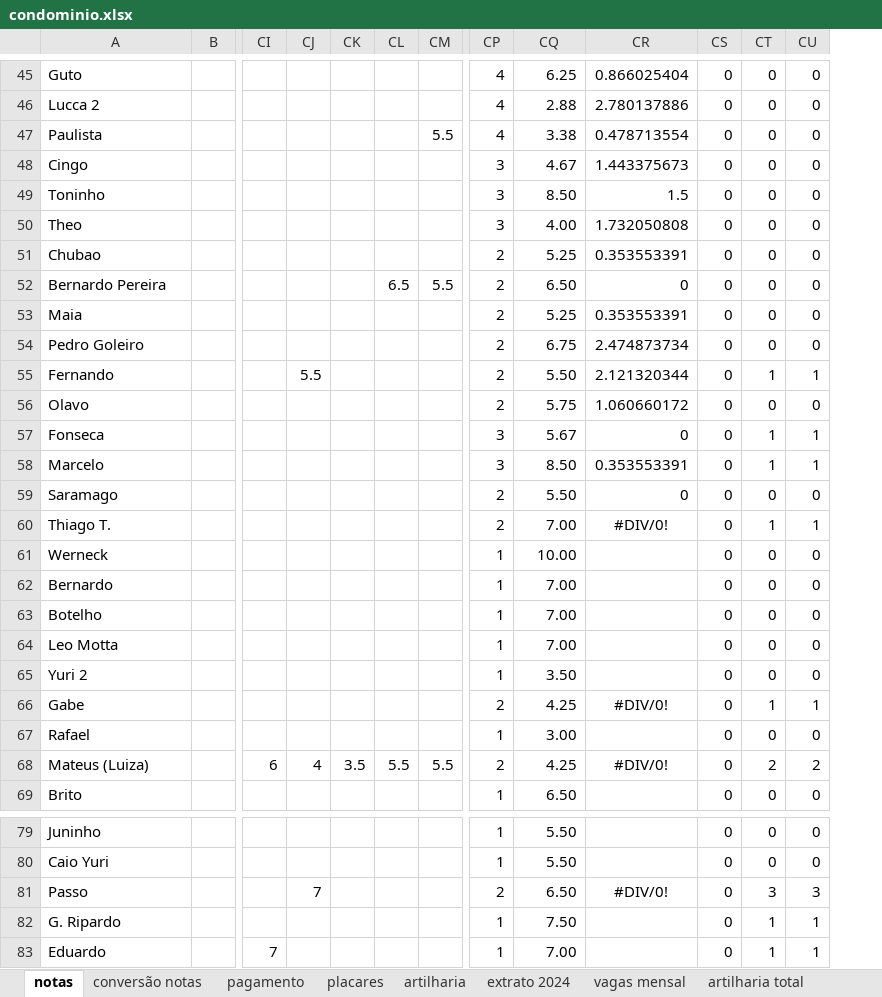
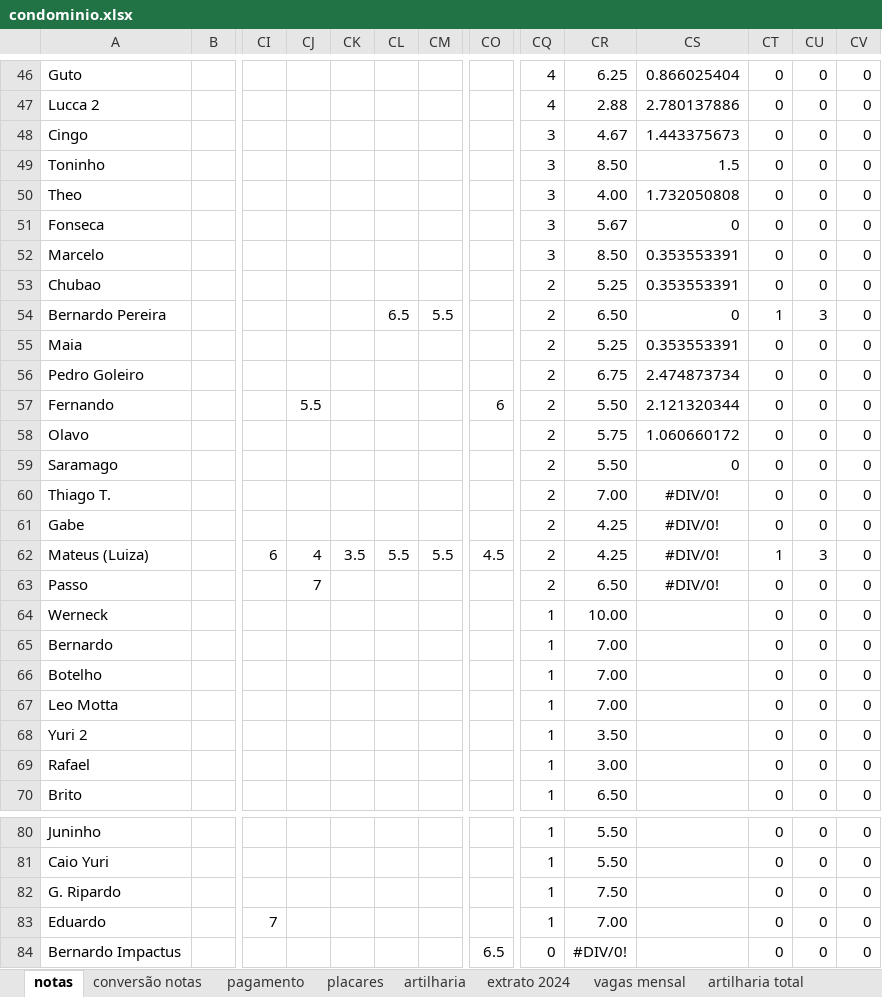
Before and after one commit to PHamacher/dashboard-pelada, an Excel workbook: data/condominio.xlsx, sheet notas, drawn as a sheet; only a part is shown, gaps mark what is left out; values as stored, in another font and other column widths than the file's, no borders; conditional formats not drawn; removed rows and columns are numbered as before the commit, all else as after; rows hold the shown columns only; the diff covers the shown part only; the diff names each change by its address in the sheet, - before the commit and + after, or states it on an @@ line.

```diff
--- a/data/condominio.xlsx (sheet notas)
+++ b/data/condominio.xlsx (sheet notas)
+column CO, row 57: 6
-row 47: Paulista |  |  |  |  |  | 5.5 | 4 | 3.38 | 0.478713554 | 0 | 0 | 0
+row 51: Fonseca |  |  |  |  |  |  |  | 3 | 5.67 | 0 | 0 | 0 | 0
+row 52: Marcelo |  |  |  |  |  |  |  | 3 | 8.50 | 0.353553391 | 0 | 0 | 0
-CT54: 0
+CT54: 1
-CU54: 0
+CU54: 3
-CU57: 1
+CU57: 0
-CV57: 1
+CV57: 0
-row 57: Fonseca |  |  |  |  |  |  | 3 | 5.67 | 0 | 0 | 1 | 1
-row 58: Marcelo |  |  |  |  |  |  | 3 | 8.50 | 0.353553391 | 0 | 1 | 1
-CU60: 1
+CU60: 0
-CV60: 1
+CV60: 0
+row 61: Gabe |  |  |  |  |  |  |  | 2 | 4.25 | #DIV/0! | 0 | 0 | 0
+row 62: Mateus (Luiza) |  | 6 | 4 | 3.5 | 5.5 | 5.5 | 4.5 | 2 | 4.25 | #DIV/0! | 1 | 3 | 0
+row 63: Passo |  |  | 7 |  |  |  |  | 2 | 6.50 | #DIV/0! | 0 | 0 | 0
-row 66: Gabe |  |  |  |  |  |  | 2 | 4.25 | #DIV/0! | 0 | 1 | 1
-row 68: Mateus (Luiza) |  | 6 | 4 | 3.5 | 5.5 | 5.5 | 2 | 4.25 | #DIV/0! | 0 | 2 | 2
-row 81: Passo |  |  | 7 |  |  |  | 2 | 6.50 | #DIV/0! | 0 | 3 | 3
-CU82:CU83: 1
+CU82:CU83: 0
-CV82:CV83: 1
+CV82:CV83: 0
+row 84: Bernardo Impactus |  |  |  |  |  |  | 6.5 | 0 | #DIV/0! |  | 0 | 0 | 0
```
Also changed, not shown: 10 added rows, 9 removed rows, 2 moved rows and 30 edited cells elsewhere in this sheet, sheet placares, sheet pagamento, sheet artilharia, formulas that keep their value.
